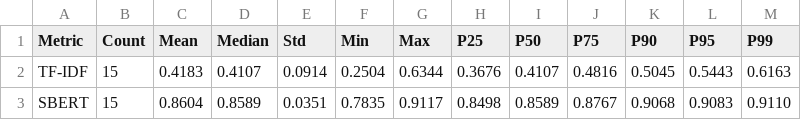
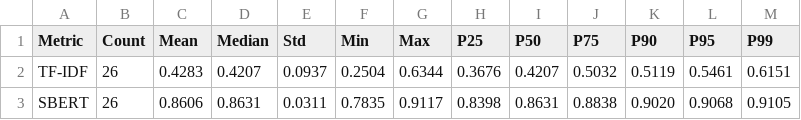
Before and after one commit to ammarhaiderz/Quantum_Circuits_DataSet_NLP, a CSV file: images_test_50_preproc_cached_/statistics_summary.csv, drawn as a sheet.

```diff
--- a/images_test_50_preproc_cached_/statistics_summary.csv
+++ b/images_test_50_preproc_cached_/statistics_summary.csv
@@ -1,3 +1,3 @@
 Metric,Count,Mean,Median,Std,Min,Max,P25,P50,P75,P90,P95,P99
-TF-IDF,15,0.4183,0.4107,0.0914,0.2504,0.6344,0.3676,0.4107,0.4816,0.5045,0.5443,0.6163
-SBERT,15,0.8604,0.8589,0.0351,0.7835,0.9117,0.8498,0.8589,0.8767,0.9068,0.9083,0.9110
+TF-IDF,26,0.4283,0.4207,0.0937,0.2504,0.6344,0.3676,0.4207,0.5032,0.5119,0.5461,0.6151
+SBERT,26,0.8606,0.8631,0.0311,0.7835,0.9117,0.8398,0.8631,0.8838,0.9020,0.9068,0.9105
```
Also changed, not shown: images_test_50_preproc_cached_/caption_text_log.csv, images_test_50_preproc_cached_/threshold_analysis.csv, 39 other files.
